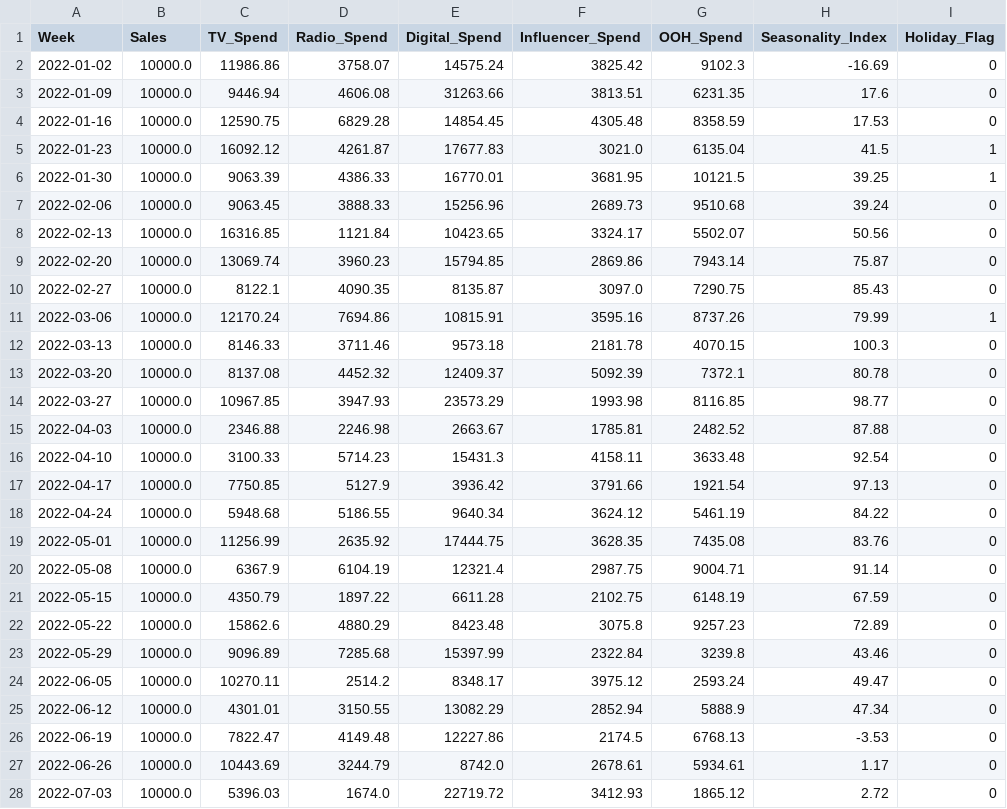
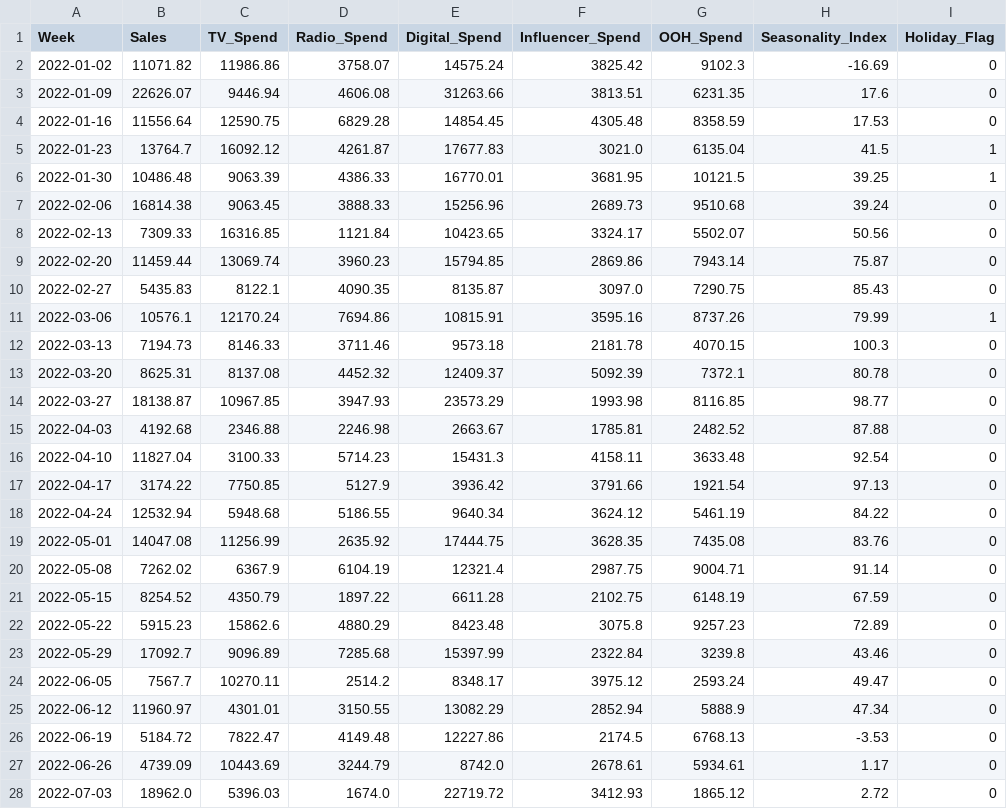
Before and after one commit to OketchOdanga/Marketing-Mix-Modeling-MMM-with-Budget-Optimization, a CSV file: data/simulated/marketing_mmm_dataset.csv, drawn as a sheet; only a part is shown; the diff covers the shown part only; the diff names each change by its address in the sheet, - before the commit and + after, or states it on an @@ line.

Commit message:
updated the sales column

```diff
--- a/data/simulated/marketing_mmm_dataset.csv
+++ b/data/simulated/marketing_mmm_dataset.csv
-B2 (Sales): 10000.0
+B2 (Sales): 11071.82
-B3 (Sales): 10000.0
+B3 (Sales): 22626.07
-B4 (Sales): 10000.0
+B4 (Sales): 11556.64
-B5 (Sales): 10000.0
+B5 (Sales): 13764.7
-B6 (Sales): 10000.0
+B6 (Sales): 10486.48
-B7 (Sales): 10000.0
+B7 (Sales): 16814.38
-B8 (Sales): 10000.0
+B8 (Sales): 7309.33
-B9 (Sales): 10000.0
+B9 (Sales): 11459.44
-B10 (Sales): 10000.0
+B10 (Sales): 5435.83
-B11 (Sales): 10000.0
+B11 (Sales): 10576.1
-B12 (Sales): 10000.0
+B12 (Sales): 7194.73
-B13 (Sales): 10000.0
+B13 (Sales): 8625.31
-B14 (Sales): 10000.0
+B14 (Sales): 18138.87
-B15 (Sales): 10000.0
+B15 (Sales): 4192.68
-B16 (Sales): 10000.0
+B16 (Sales): 11827.04
-B17 (Sales): 10000.0
+B17 (Sales): 3174.22
-B18 (Sales): 10000.0
+B18 (Sales): 12532.94
-B19 (Sales): 10000.0
+B19 (Sales): 14047.08
-B20 (Sales): 10000.0
+B20 (Sales): 7262.02
-B21 (Sales): 10000.0
+B21 (Sales): 8254.52
-B22 (Sales): 10000.0
+B22 (Sales): 5915.23
-B23 (Sales): 10000.0
+B23 (Sales): 17092.7
-B24 (Sales): 10000.0
+B24 (Sales): 7567.7
-B25 (Sales): 10000.0
+B25 (Sales): 11960.97
-B26 (Sales): 10000.0
+B26 (Sales): 5184.72
-B27 (Sales): 10000.0
+B27 (Sales): 4739.09
-B28 (Sales): 10000.0
+B28 (Sales): 18962.0
```
Also changed, not shown: 77 edited cells elsewhere in this file.
